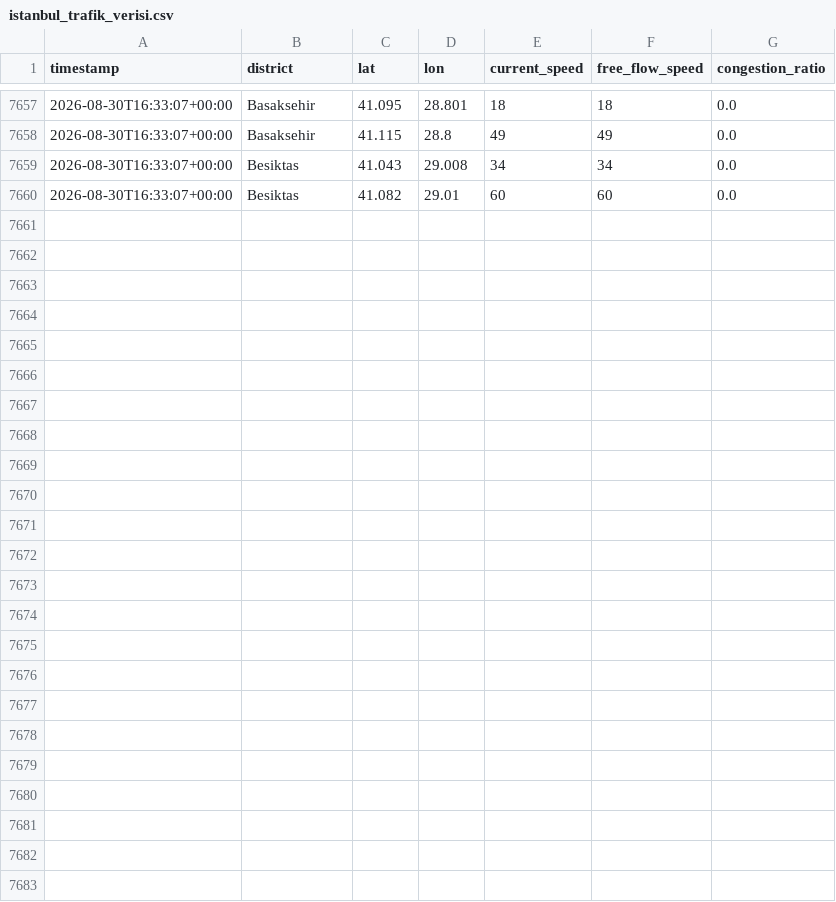
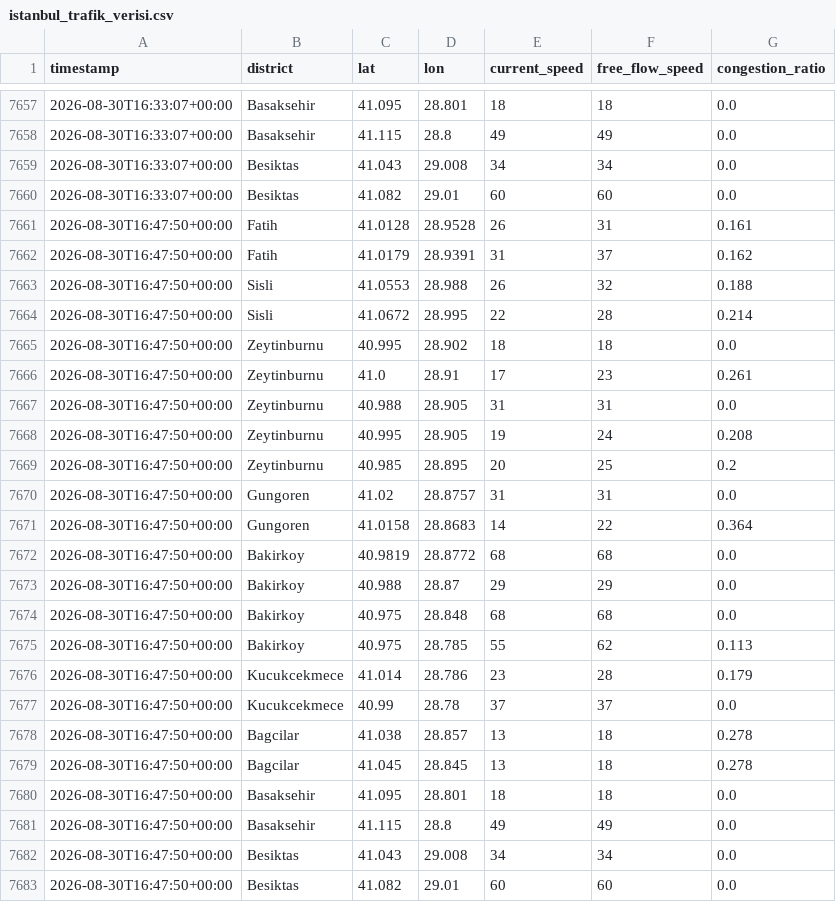
Before and after one commit to selim4734/trafik-verisi, a CSV file: istanbul_trafik_verisi.csv, drawn as a sheet; only a part is shown, gaps mark what is left out; the diff names each change by its address in the sheet, - before the commit and + after, or states it on an @@ line.

Commit message:
trafik verisi güncellendi

```diff
--- a/istanbul_trafik_verisi.csv
+++ b/istanbul_trafik_verisi.csv
+row 7661: 2026-08-30T16:47:50+00:00 | Fatih | 41.0128 | 28.9528 | 26 | 31 | 0.161
+row 7662: 2026-08-30T16:47:50+00:00 | Fatih | 41.0179 | 28.9391 | 31 | 37 | 0.162
+row 7663: 2026-08-30T16:47:50+00:00 | Sisli | 41.0553 | 28.988 | 26 | 32 | 0.188
+row 7664: 2026-08-30T16:47:50+00:00 | Sisli | 41.0672 | 28.995 | 22 | 28 | 0.214
+row 7665: 2026-08-30T16:47:50+00:00 | Zeytinburnu | 40.995 | 28.902 | 18 | 18 | 0.0
+row 7666: 2026-08-30T16:47:50+00:00 | Zeytinburnu | 41.0 | 28.91 | 17 | 23 | 0.261
+row 7667: 2026-08-30T16:47:50+00:00 | Zeytinburnu | 40.988 | 28.905 | 31 | 31 | 0.0
+row 7668: 2026-08-30T16:47:50+00:00 | Zeytinburnu | 40.995 | 28.905 | 19 | 24 | 0.208
+row 7669: 2026-08-30T16:47:50+00:00 | Zeytinburnu | 40.985 | 28.895 | 20 | 25 | 0.2
+row 7670: 2026-08-30T16:47:50+00:00 | Gungoren | 41.02 | 28.8757 | 31 | 31 | 0.0
+row 7671: 2026-08-30T16:47:50+00:00 | Gungoren | 41.0158 | 28.8683 | 14 | 22 | 0.364
+row 7672: 2026-08-30T16:47:50+00:00 | Bakirkoy | 40.9819 | 28.8772 | 68 | 68 | 0.0
+row 7673: 2026-08-30T16:47:50+00:00 | Bakirkoy | 40.988 | 28.87 | 29 | 29 | 0.0
+row 7674: 2026-08-30T16:47:50+00:00 | Bakirkoy | 40.975 | 28.848 | 68 | 68 | 0.0
+row 7675: 2026-08-30T16:47:50+00:00 | Bakirkoy | 40.975 | 28.785 | 55 | 62 | 0.113
+row 7676: 2026-08-30T16:47:50+00:00 | Kucukcekmece | 41.014 | 28.786 | 23 | 28 | 0.179
+row 7677: 2026-08-30T16:47:50+00:00 | Kucukcekmece | 40.99 | 28.78 | 37 | 37 | 0.0
+row 7678: 2026-08-30T16:47:50+00:00 | Bagcilar | 41.038 | 28.857 | 13 | 18 | 0.278
+row 7679: 2026-08-30T16:47:50+00:00 | Bagcilar | 41.045 | 28.845 | 13 | 18 | 0.278
+row 7680: 2026-08-30T16:47:50+00:00 | Basaksehir | 41.095 | 28.801 | 18 | 18 | 0.0
+row 7681: 2026-08-30T16:47:50+00:00 | Basaksehir | 41.115 | 28.8 | 49 | 49 | 0.0
+row 7682: 2026-08-30T16:47:50+00:00 | Besiktas | 41.043 | 29.008 | 34 | 34 | 0.0
+row 7683: 2026-08-30T16:47:50+00:00 | Besiktas | 41.082 | 29.01 | 60 | 60 | 0.0
```
